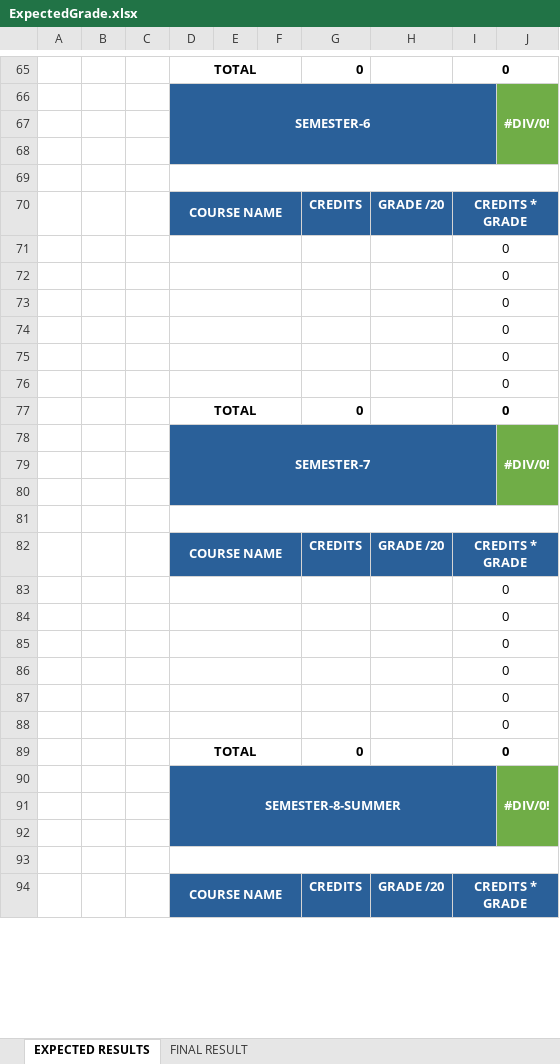
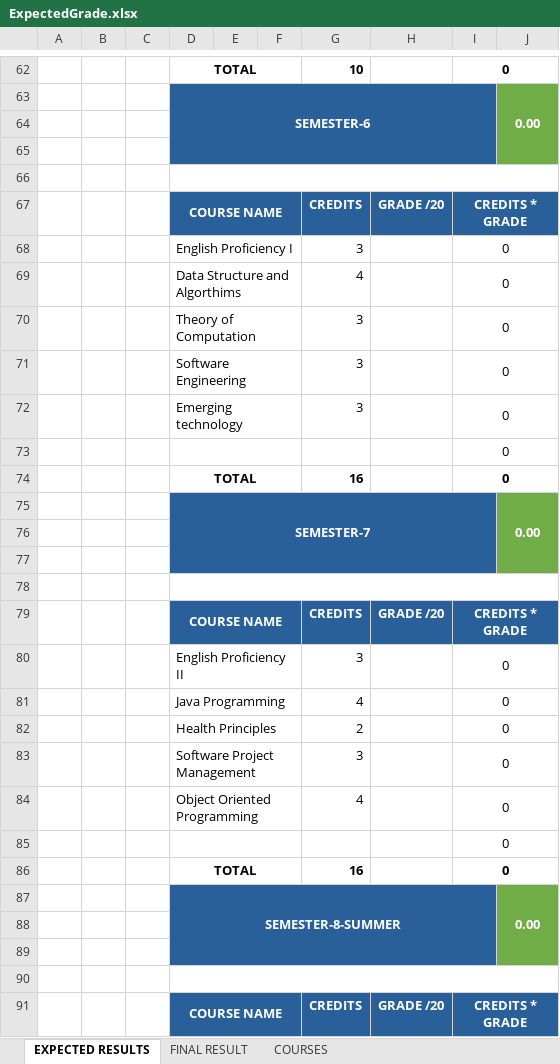
Before and after one commit to mutanganajoseph/Documents, an Excel workbook: auca/grades/ExpectedGrade.xlsx, sheet EXPECTED RESULTS, drawn as a sheet; only a part is shown, gaps mark what is left out; values as stored, in another font and other column widths than the file's, no borders; charts and pictures and conditional formats not drawn; removed rows and columns are numbered as before the commit, all else as after; the diff covers the shown part only; the diff names each change by its address in the sheet, - before the commit and + after, or states it on an @@ line.

```diff
--- a/auca/grades/ExpectedGrade.xlsx (sheet EXPECTED RESULTS)
+++ b/auca/grades/ExpectedGrade.xlsx (sheet EXPECTED RESULTS)
+sheet tab: COURSES
-G62: 0
+G62: 10
-J63: #DIV/0!
+J63: 0.00
+row 68:  |  |  | English Proficiency I |  |  | 3 |  | 0
+row 69:  |  |  | Data Structure and Algorthims |  |  | 4 |  | 0
+row 70:  |  |  | Theory of Computation |  |  | 3 |  | 0
+row 71:  |  |  | Software Engineering |  |  | 3 |  | 0
+row 72:  |  |  | Emerging technology |  |  | 3 |  | 0
-row 72:  |  |  |  |  |  |  |  | 0
-row 73:  |  |  |  |  |  |  |  | 0
-row 74:  |  |  |  |  |  |  |  | 0
-row 75:  |  |  |  |  |  |  |  | 0
-row 76:  |  |  |  |  |  |  |  | 0
-G74: 0
+G74: 16
-J75: #DIV/0!
+J75: 0.00
+row 80:  |  |  | English Proficiency II |  |  | 3 |  | 0
+row 81:  |  |  | Java Programming |  |  | 4 |  | 0
+row 82:  |  |  | Health Principles |  |  | 2 |  | 0
+row 83:  |  |  | Software Project Management |  |  | 3 |  | 0
+row 84:  |  |  | Object Oriented Programming |  |  | 4 |  | 0
-row 84:  |  |  |  |  |  |  |  | 0
-row 85:  |  |  |  |  |  |  |  | 0
-row 86:  |  |  |  |  |  |  |  | 0
-row 87:  |  |  |  |  |  |  |  | 0
-row 88:  |  |  |  |  |  |  |  | 0
-G86: 0
+G86: 16
-J87: #DIV/0!
+J87: 0.00
```
Also changed, not shown: 39 added rows, 18 removed rows, 3 moved rows and 10 edited cells elsewhere in this sheet, sheet FINAL RESULT, formulas that keep their value.
